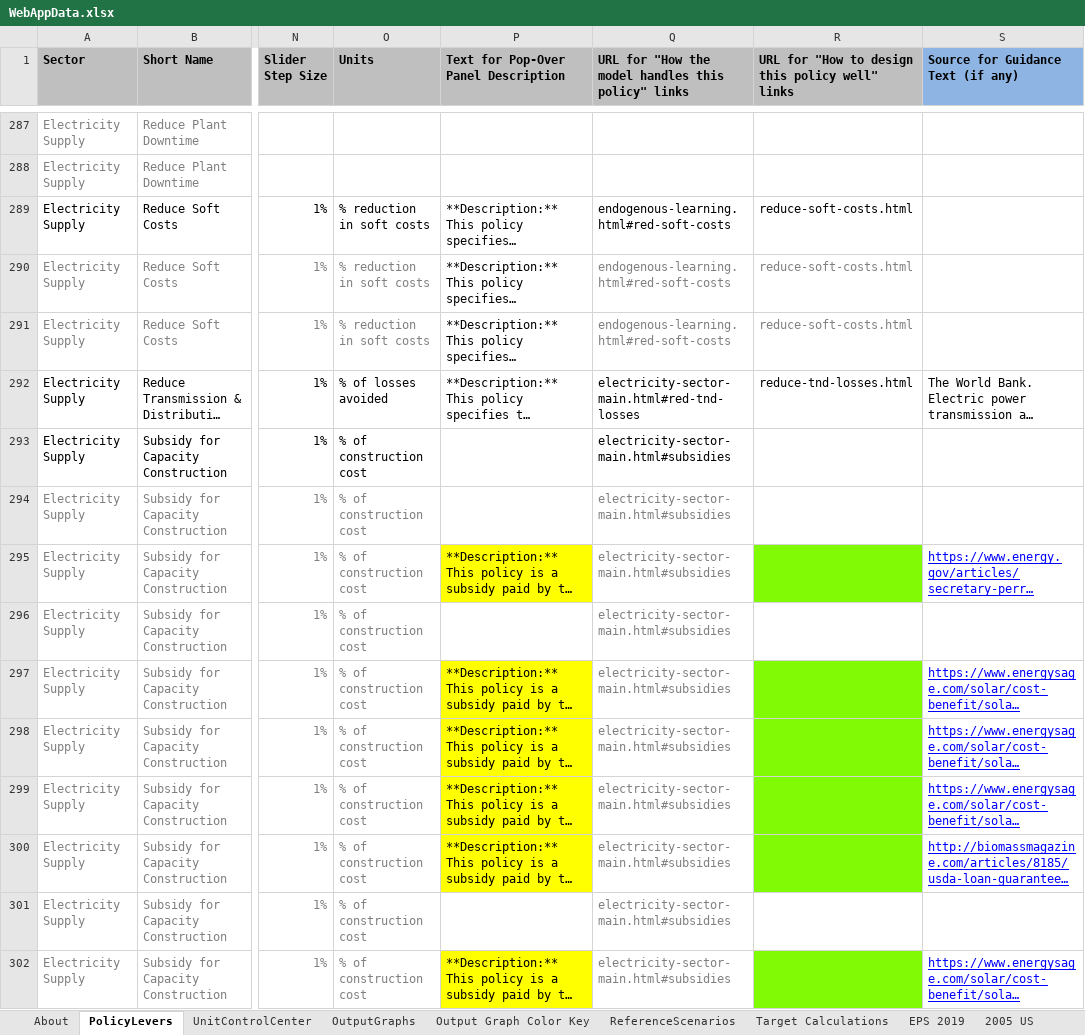
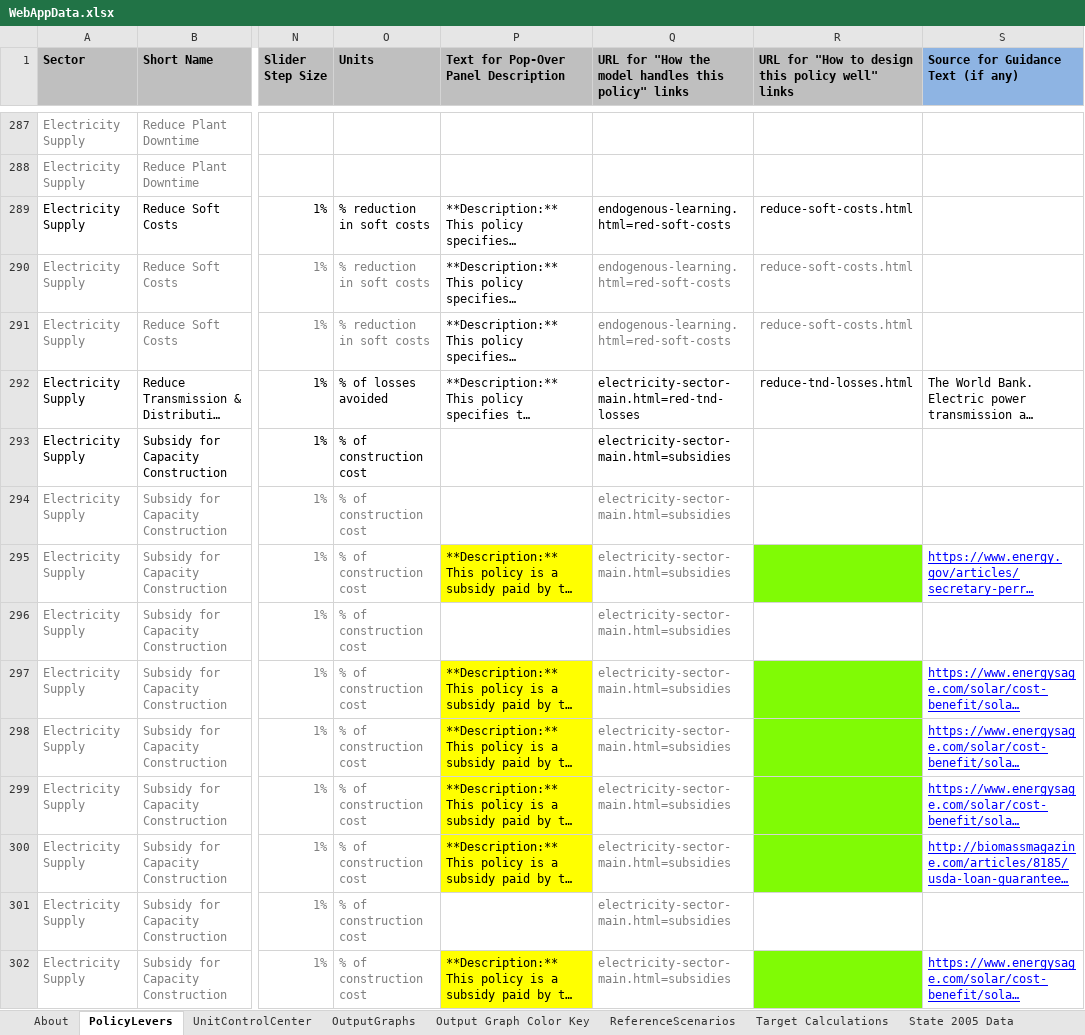
Before and after one commit to EnergyInnovation/eps-virginia, an Excel workbook: WebAppData.xlsx, sheet PolicyLevers, drawn as a sheet; only a part is shown, gaps mark what is left out; long unchanged cells end in …; values as stored, in another font and other column widths than the file's, no borders; conditional formats not drawn; the diff covers the shown part only; the diff names each change by its address in the sheet, - before the commit and + after, or states it on an @@ line.

```diff
--- a/WebAppData.xlsx (sheet PolicyLevers)
+++ b/WebAppData.xlsx (sheet PolicyLevers)
-sheet tab: EPS 2019
-sheet tab: 2005 US
+sheet tab: State 2005 Data
-Q289:Q291: endogenous-learning.html#red-soft-costs
+Q289:Q291: endogenous-learning.html=red-soft-costs
-Q292: electricity-sector-main.html#red-tnd-losses
+Q292: electricity-sector-main.html=red-tnd-losses
-Q293:Q302: electricity-sector-main.html#subsidies
+Q293:Q302: electricity-sector-main.html=subsidies
```
Also changed, not shown: 424 edited cells elsewhere in this sheet, sheet Target Calculations, sheet OutputGraphs, other sheet tabs, formulas that keep their value.
